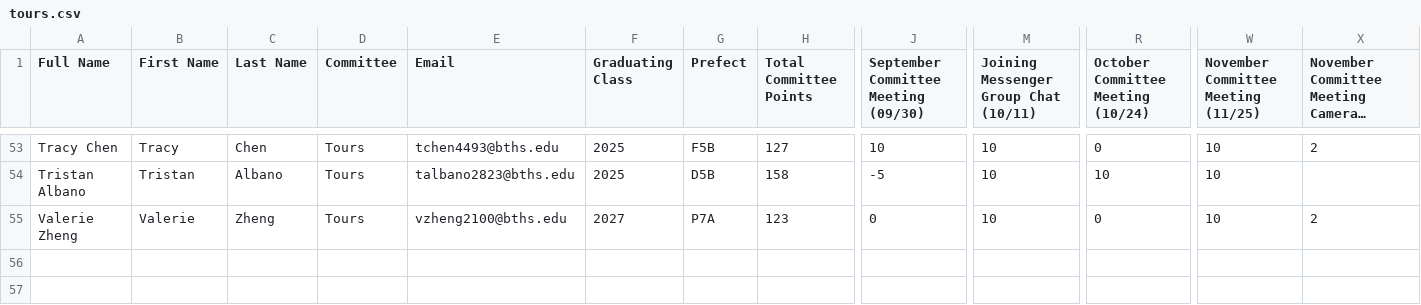
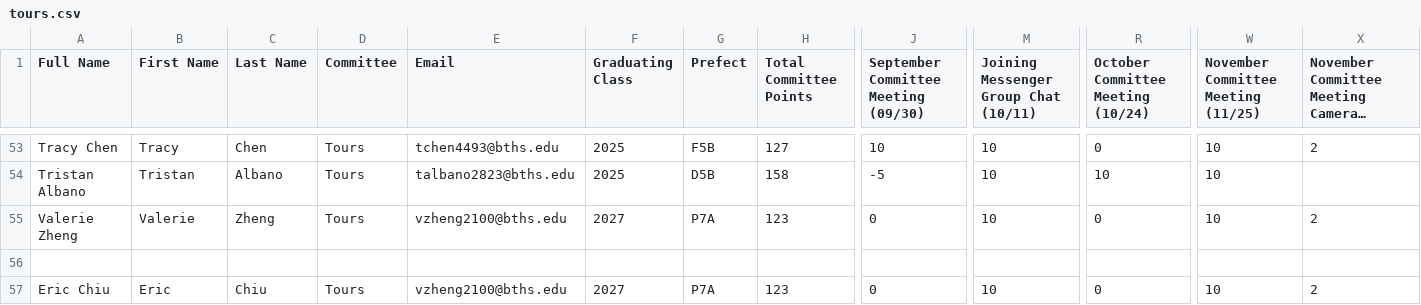
Before and after one commit to BTHS-NHS-Secretaries/bthsnhs.org, a CSV file: tours.csv, drawn as a sheet; only a part is shown, gaps mark what is left out; long unchanged cells end in …; rows hold the shown columns only; the diff names each change by its address in the sheet, - before the commit and + after, or states it on an @@ line.

```diff
--- a/tours.csv
+++ b/tours.csv
+row 56: (empty)
+row 57: Eric Chiu | Eric | Chiu | Tours | vzheng2100@bths.edu | 2027 | P7A | 123 | 0 | 10 | 0 | 10 | 2
```
